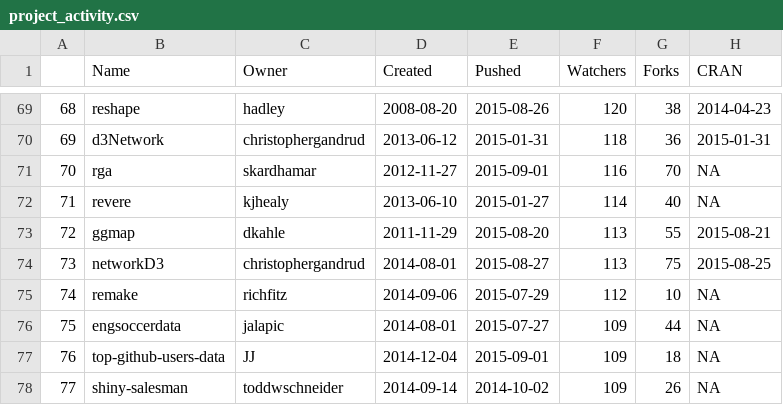
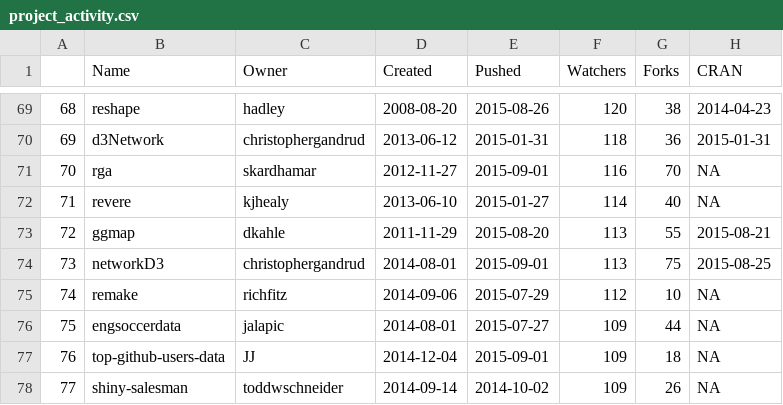
Before and after one commit to patricktoohey/GitHubR, a CSV file: Data/project_activity.csv, drawn as a sheet; only a part is shown, gaps mark what is left out; the diff covers the shown part only; the diff names each change by its address in the sheet, - before the commit and + after, or states it on an @@ line.

```diff
--- a/Data/project_activity.csv
+++ b/Data/project_activity.csv
-E74 (Pushed): 2015-08-27
+E74 (Pushed): 2015-09-01
```
Also changed, not shown: 2 added rows, 2 removed rows, 8 edited cells and row numbers in column A elsewhere in this file, Data/future_cran.csv, Data/github_cran.csv, 8 other files.
